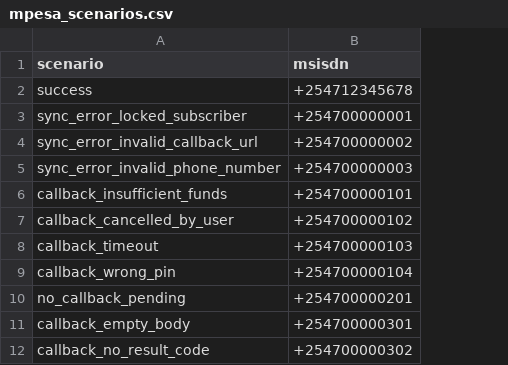
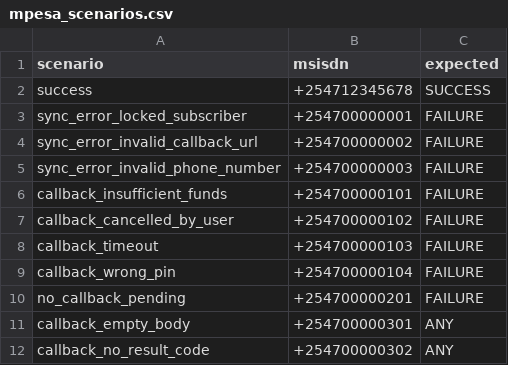
Before and after one commit to one-acre-fund/helm-paymenthub, a CSV file: helm/ph-ee-engine/config/wiremock/mpesa/jmeter/mpesa_scenarios.csv, drawn as a sheet; the diff names each change by its address in the sheet, - before the commit and + after, or states it on an @@ line.

```diff
--- a/helm/ph-ee-engine/config/wiremock/mpesa/jmeter/mpesa_scenarios.csv
+++ b/helm/ph-ee-engine/config/wiremock/mpesa/jmeter/mpesa_scenarios.csv
+column C (expected), rows 2-12: SUCCESS | FAILURE | FAILURE | FAILURE | FAILURE | FAILURE | FAILURE | FAILURE | FAILURE | ANY | ANY
```
Also changed, not shown: helm/ph-ee-engine/config/wiremock/mpesa/jmeter/airtel_scenarios.csv, helm/ph-ee-engine/config/wiremock/mpesa/jmeter/mtn_scenarios.csv, 33 other files.
